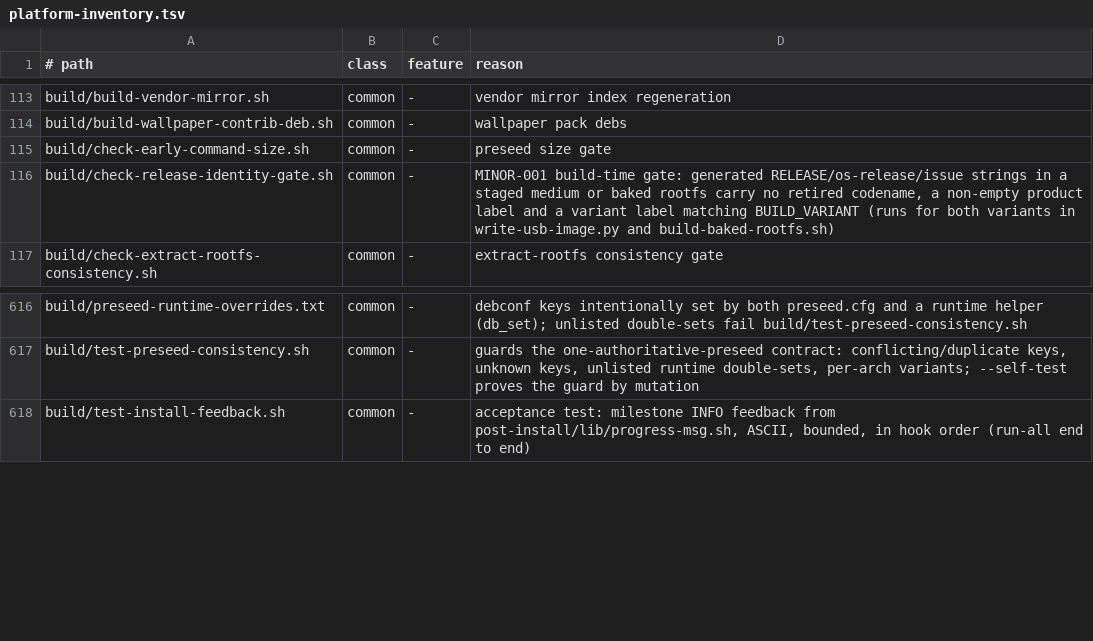
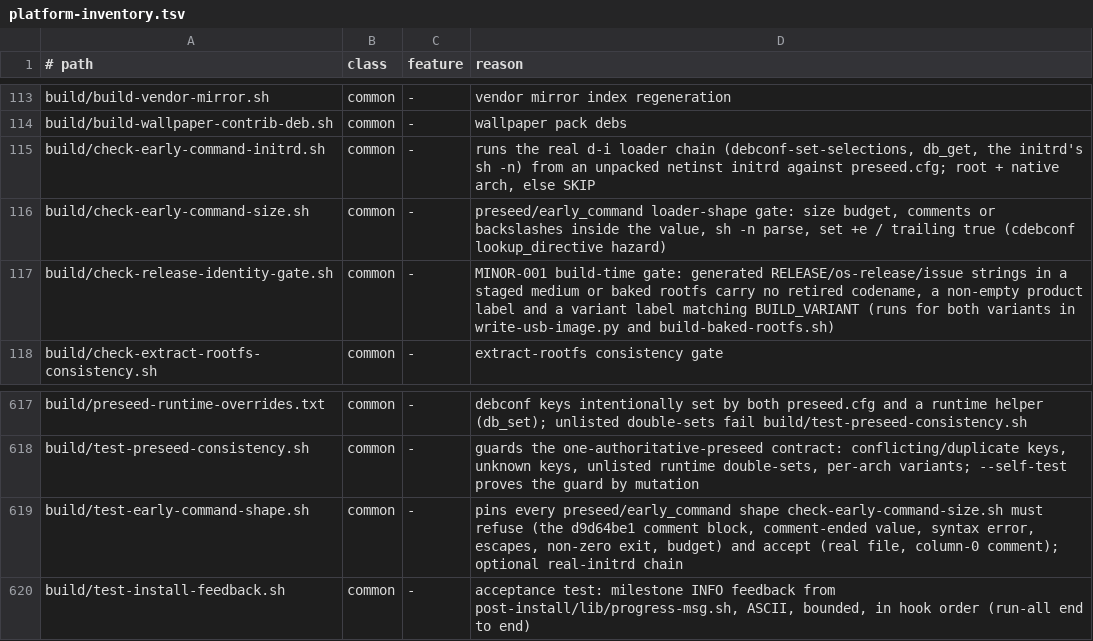
Before and after one commit to ncz-os/cix-installer, a TSV file: docs/platform-inventory.tsv, drawn as a sheet; only a part is shown, gaps mark what is left out.

Commit message:
installer: keep comments out of the early_command value; gate on the joined command parsing
d9d64be1 put nine indented comment lines with trailing backslashes inside
preseed/early_command. d-i joins the value into one line, so the first "#"
commented out everything after it, the Apple-hardware `if` was never
closed and `sh -c` exited 2. preseed_command then displayed
preseed/command_failed with COMMAND=<the value>, and cdebconf 0.283
asserts on the ${...} expansions in it (question.c:276 lookup_directive):
the frontend aborted and both Preview4 KVM gates hung at the first screen
("return: line 88: Illegal number" is the dead frontend, not a second bug).

Move the comment above the d-i line. check-early-command-size.sh now
mirrors the loader's joiner exactly, refuses any comment inside the value
(both shapes), parses the joined command with dash and busybox sh -n, and
requires `set +e ;` ... `true` so the command can never return non-zero.
test-early-command-shape.sh pins each shape, including the real file with
the d9d64be1 block re-inserted; check-early-command-initrd.sh runs the real
loader chain (debconf-set-selections, db_get, the initrd's sh -n) from an
unpacked netinst initrd in a chroot.

Verified: the real amd64 initrd chain stores 9879 bytes, parses, and is
byte-identical to the static joiner; the incident shape fails it with
"unexpected end of file (expecting fi)". The e0606cfa initrd with only the
fixed preseed.cfg overlaid boots in KVM past the crash point (banner and
boot-progress lines on the serial console, no assertion); the unpatched
initrd reproduces the assertion in the same harness.

```diff
--- a/docs/platform-inventory.tsv
+++ b/docs/platform-inventory.tsv
@@ -114,3 +114,4 @@ build/build-vendor-mirror.sh	common	-	vendor mirror index regeneration
 build/build-wallpaper-contrib-deb.sh	common	-	wallpaper pack debs
-build/check-early-command-size.sh	common	-	preseed size gate
+build/check-early-command-initrd.sh	common	-	runs the real d-i loader chain (debconf-set-selections, db_get, the initrd's sh -n) from an unpacked netinst initrd against preseed.cfg; root + native arch, else SKIP
+build/check-early-command-size.sh	common	-	preseed/early_command loader-shape gate: size budget, comments or backslashes inside the value, sh -n parse, set +e / trailing true (cdebconf lookup_directive hazard)
 build/check-release-identity-gate.sh	common	-	MINOR-001 build-time gate: generated RELEASE/os-release/issue strings in a staged medium or baked rootfs carry no retired codename, a non-empty product label and a variant label matching BUILD_VARIANT (runs for both variants in write-usb-image.py and build-baked-rootfs.sh)
@@ -617,2 +618,3 @@ build/preseed-runtime-overrides.txt	common	-	debconf keys intentionally set by b
 build/test-preseed-consistency.sh	common	-	guards the one-authoritative-preseed contract: conflicting/duplicate keys, unknown keys, unlisted runtime double-sets, per-arch variants; --self-test proves the guard by mutation
+build/test-early-command-shape.sh	common	-	pins every preseed/early_command shape check-early-command-size.sh must refuse (the d9d64be1 comment block, comment-ended value, syntax error, escapes, non-zero exit, budget) and accept (real file, column-0 comment); optional real-initrd chain
 build/test-install-feedback.sh	common	-	acceptance test: milestone INFO feedback from post-install/lib/progress-msg.sh, ASCII, bounded, in hook order (run-all end to end)
```
Also changed, not shown: 5 other files.
